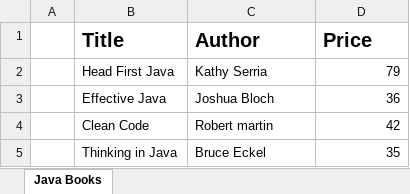
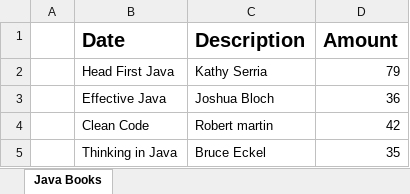
Before and after one commit to Conphucious/Capital-One-SP, an Excel workbook: JavaBooks.xlsx, sheet Java Books, drawn as a sheet; values as stored, in another font and other column widths than the file's, no borders; removed rows and columns are numbered as before the commit, all else as after; the diff names each change by its address in the sheet, - before the commit and + after, or states it on an @@ line.

```diff
--- a/JavaBooks.xlsx (sheet Java Books)
+++ b/JavaBooks.xlsx (sheet Java Books)
-row 1:  | Title | Author | Price
+row 1:  | Date | Description | Amount
```
Also changed, not shown: 2 other files.
